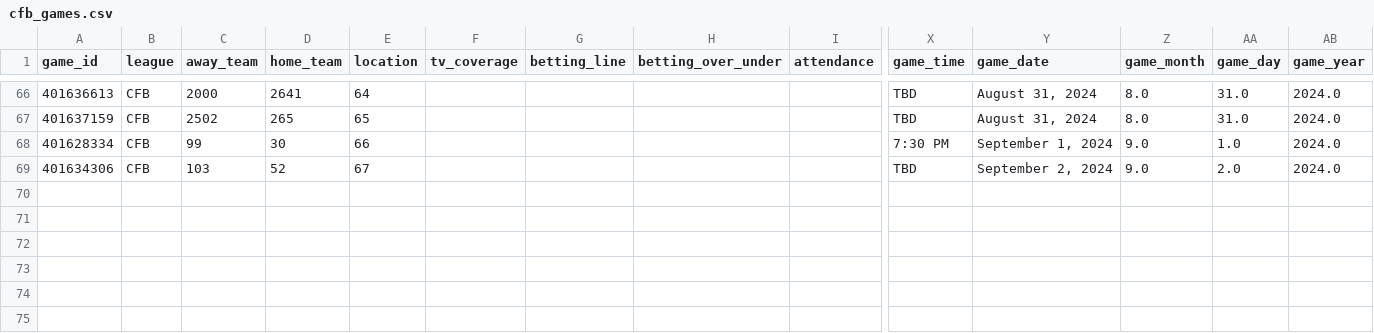
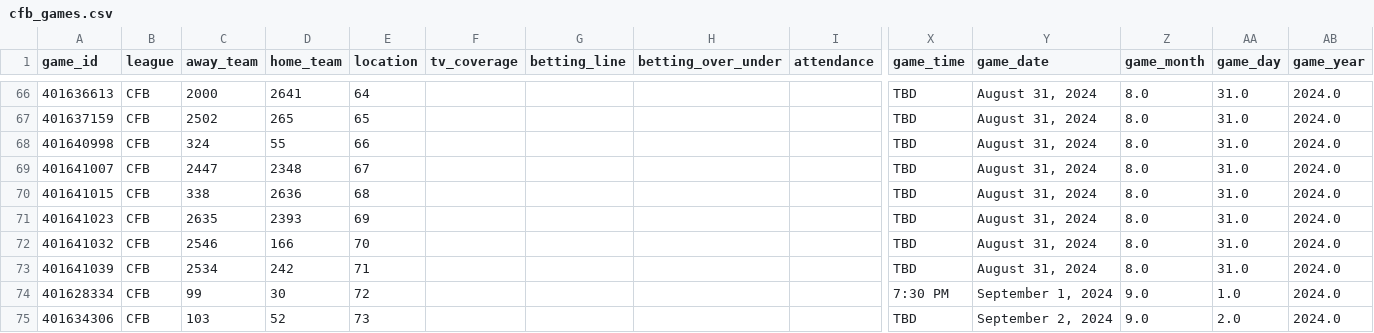
Before and after one commit to baduquig/cfb-pickem-etl, a CSV file: pickem_data/cfb_games.csv, drawn as a sheet; only a part is shown, gaps mark what is left out; addresses are those after the commit; rows hold the shown columns only; the diff names each change by its address in the sheet, - before the commit and + after, or states it on an @@ line.

```diff
--- a/pickem_data/cfb_games.csv
+++ b/pickem_data/cfb_games.csv
+row 68: 401640998 | CFB | 324 | 55 | 66 |  |  |  |  | TBD | August 31, 2024 | 8.0 | 31.0 | 2024.0
+row 69: 401641007 | CFB | 2447 | 2348 | 67 |  |  |  |  | TBD | August 31, 2024 | 8.0 | 31.0 | 2024.0
+row 70: 401641015 | CFB | 338 | 2636 | 68 |  |  |  |  | TBD | August 31, 2024 | 8.0 | 31.0 | 2024.0
+row 71: 401641023 | CFB | 2635 | 2393 | 69 |  |  |  |  | TBD | August 31, 2024 | 8.0 | 31.0 | 2024.0
+row 72: 401641032 | CFB | 2546 | 166 | 70 |  |  |  |  | TBD | August 31, 2024 | 8.0 | 31.0 | 2024.0
+row 73: 401641039 | CFB | 2534 | 242 | 71 |  |  |  |  | TBD | August 31, 2024 | 8.0 | 31.0 | 2024.0
-E74 (location): 66
+E74 (location): 72
-E75 (location): 67
+E75 (location): 73
```
Also changed, not shown: pickem_data/cfb_locations.csv, pickem_data/cfb_teams.csv, 11 other files.
